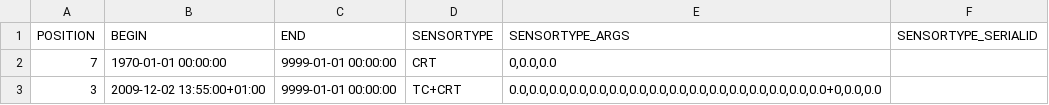
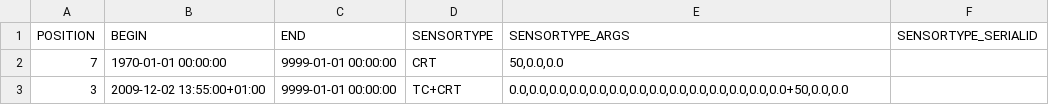
Before and after one commit to LSIR/gsn, a CSV file: gsn/conf/backlog/sensortypemapping-rooftop.csv, drawn as a sheet.

Commit message:
maximum dilatation of 0mm for crackmeter makes not much sense in the example, increase it to 50mm...

```diff
--- a/gsn/conf/backlog/sensortypemapping-rooftop.csv
+++ b/gsn/conf/backlog/sensortypemapping-rooftop.csv
@@ -1,3 +1,3 @@
 "POSITION","BEGIN","END","SENSORTYPE","SENSORTYPE_ARGS","SENSORTYPE_SERIALID"
-"7","1970-01-01 00:00:00","9999-01-01 00:00:00","CRT","0,0.0,0.0",
-"3","2009-12-02 13:55:00+01:00","9999-01-01 00:00:00","TC+CRT","0.0,0.0,0.0,0.0,0.0,0.0,0.0,0.0,0.0,0.0,0.0,0.0,0.0,0.0,0.0,0.0+0,0.0,0.0",
+"7","1970-01-01 00:00:00","9999-01-01 00:00:00","CRT","50,0.0,0.0",
+"3","2009-12-02 13:55:00+01:00","9999-01-01 00:00:00","TC+CRT","0.0,0.0,0.0,0.0,0.0,0.0,0.0,0.0,0.0,0.0,0.0,0.0,0.0,0.0+50,0.0,0.0",
```
